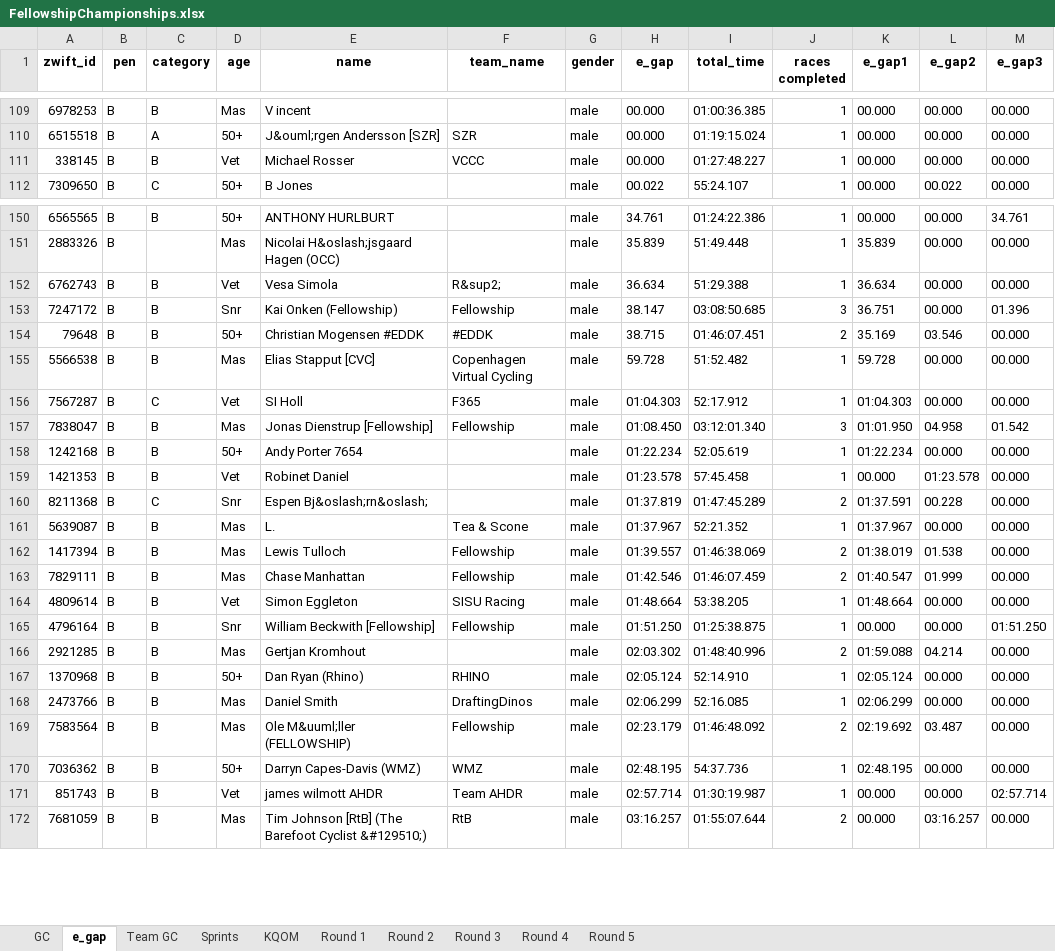
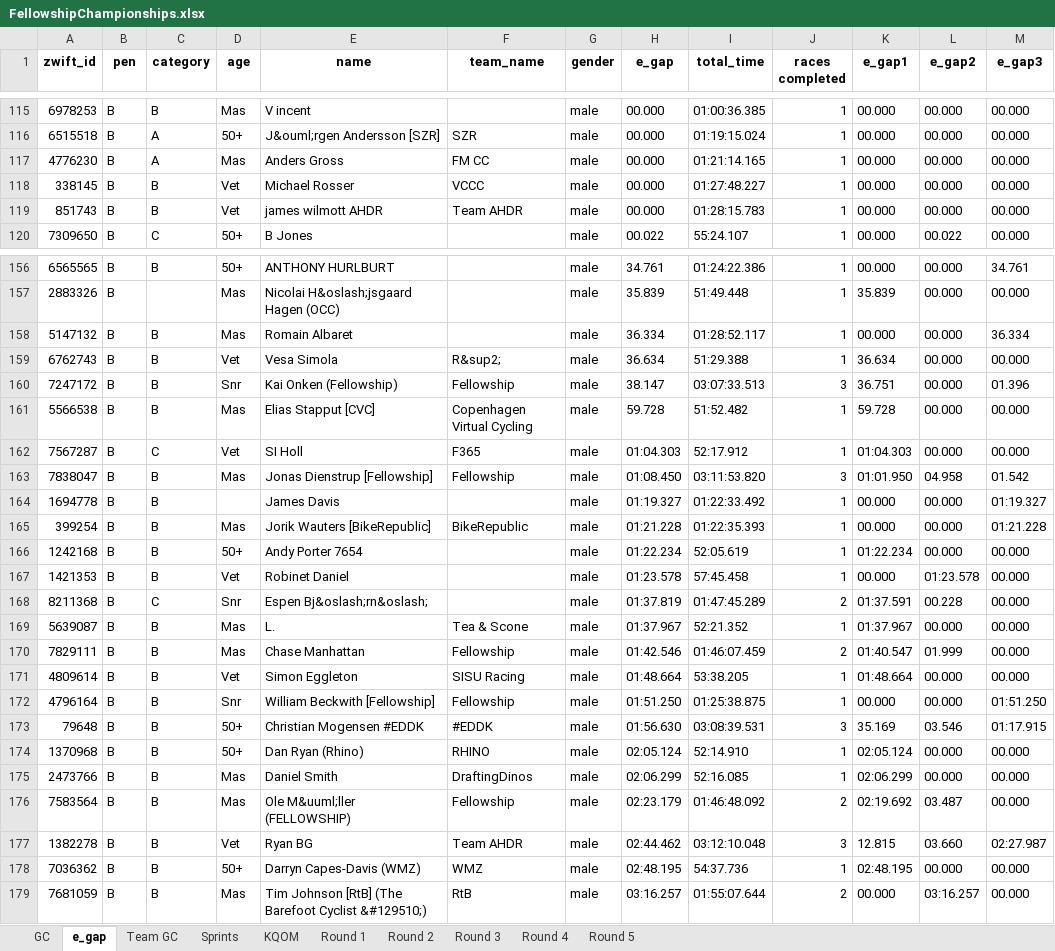
Before and after one commit to gleesonm1/FellowshipRaceSeries, an Excel workbook: FellowshipChampionships/FellowshipChampionships.xlsx, sheet e_gap, drawn as a sheet; only a part is shown, gaps mark what is left out; values as stored, in another font and other column widths than the file's, no borders; removed rows and columns are numbered as before the commit, all else as after; the diff covers the shown part only; the diff names each change by its address in the sheet, - before the commit and + after, or states it on an @@ line.

```diff
--- a/FellowshipChampionships/FellowshipChampionships.xlsx (sheet e_gap)
+++ b/FellowshipChampionships/FellowshipChampionships.xlsx (sheet e_gap)
+row 117: 4776230 | B | A | Mas | Anders Gross | FM CC | male | 00.000 | 01:21:14.165 | 1 | 00.000 | 00.000 | 00.000
+row 119: 851743 | B | B | Vet | james wilmott AHDR | Team AHDR | male | 00.000 | 01:28:15.783 | 1 | 00.000 | 00.000 | 00.000
+row 158: 5147132 | B | B | Mas | Romain Albaret |  | male | 36.334 | 01:28:52.117 | 1 | 00.000 | 00.000 | 36.334
-I160 (total_time): 03:08:50.685
+I160 (total_time): 03:07:33.513
-row 154: 79648 | B | B | 50+ | Christian Mogensen #EDDK | #EDDK | male | 38.715 | 01:46:07.451 | 2 | 35.169 | 03.546 | 00.000
-I163 (total_time): 03:12:01.340
+I163 (total_time): 03:11:53.820
+row 164: 1694778 | B | B |  | James Davis |  | male | 01:19.327 | 01:22:33.492 | 1 | 00.000 | 00.000 | 01:19.327
+row 165: 399254 | B | B | Mas | Jorik Wauters [BikeRepublic] | BikeRepublic | male | 01:21.228 | 01:22:35.393 | 1 | 00.000 | 00.000 | 01:21.228
-row 162: 1417394 | B | B | Mas | Lewis Tulloch | Fellowship | male | 01:39.557 | 01:46:38.069 | 2 | 01:38.019 | 01.538 | 00.000
-row 166: 2921285 | B | B | Mas | Gertjan Kromhout |  | male | 02:03.302 | 01:48:40.996 | 2 | 01:59.088 | 04.214 | 00.000
+row 173: 79648 | B | B | 50+ | Christian Mogensen #EDDK | #EDDK | male | 01:56.630 | 03:08:39.531 | 3 | 35.169 | 03.546 | 01:17.915
+row 177: 1382278 | B | B | Vet | Ryan BG | Team AHDR | male | 02:44.462 | 03:12:10.048 | 3 | 12.815 | 03.660 | 02:27.987
-row 171: 851743 | B | B | Vet | james wilmott AHDR | Team AHDR | male | 02:57.714 | 01:30:19.987 | 1 | 00.000 | 00.000 | 02:57.714
```
Also changed, not shown: 22 added rows, 7 removed rows and 3 edited cells elsewhere in this sheet, sheet Sprints, sheet KQOM, sheet GC, sheet Round 3, sheet Team GC, sheet Round 2, 1 more sheet.
